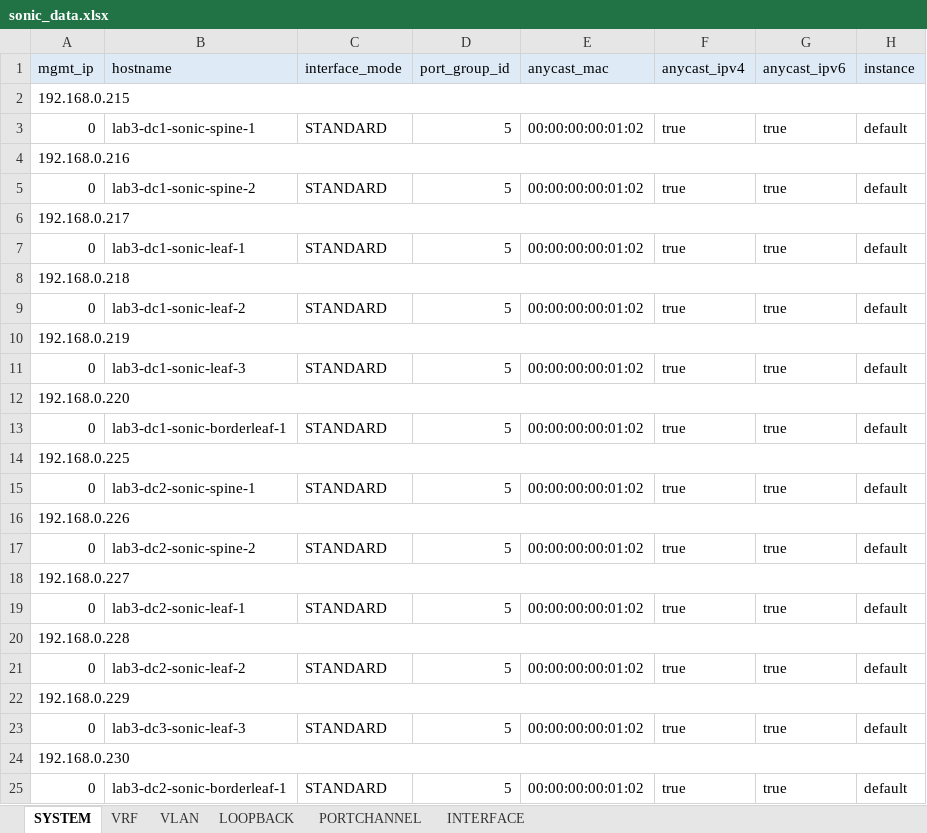
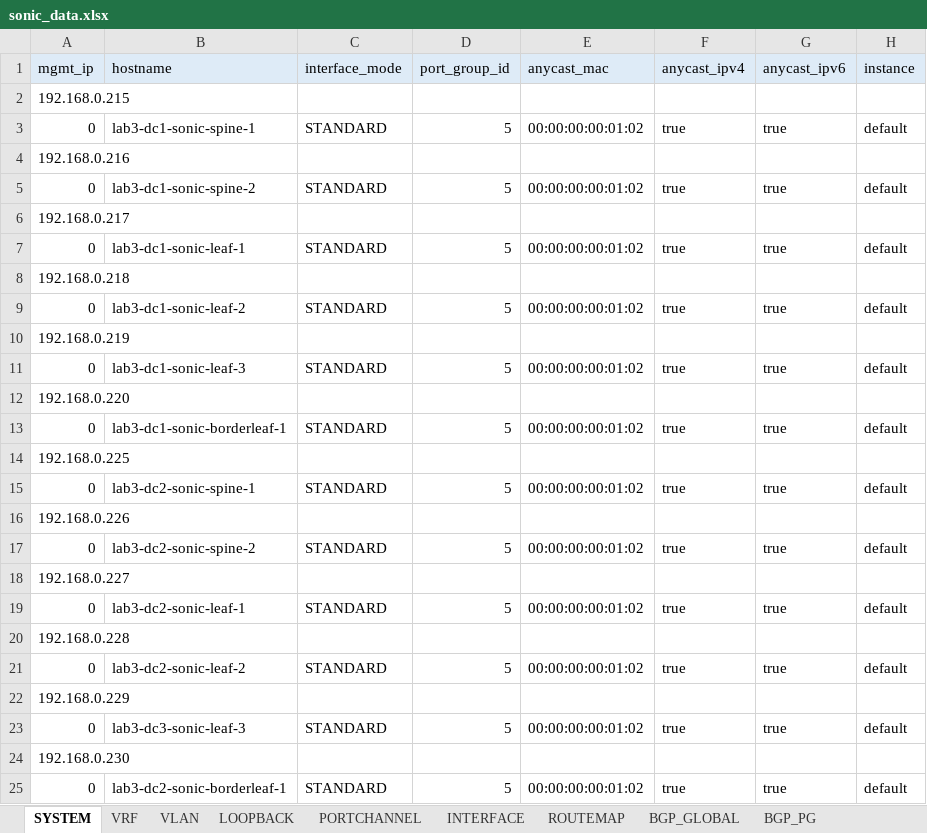
Before and after one commit to gilbertorgit/sonic_dci_api, an Excel workbook: sonic_api/sonic_data.xlsx, sheet SYSTEM, drawn as a sheet; values as stored, in another font and other column widths than the file's, no borders; the diff names each change by its address in the sheet, - before the commit and + after, or states it on an @@ line.

```diff
--- a/sonic_api/sonic_data.xlsx (sheet SYSTEM)
+++ b/sonic_api/sonic_data.xlsx (sheet SYSTEM)
+sheet tab: ROUTEMAP
+sheet tab: BGP_GLOBAL
+sheet tab: BGP_PG
-A2:H2 merged
-A4:H4 merged
-A6:H6 merged
-A8:H8 merged
-A10:H10 merged
-A12:H12 merged
-A14:H14 merged
-A16:H16 merged
-A18:H18 merged
-A20:H20 merged
-A22:H22 merged
-A24:H24 merged
```
Also changed, not shown: other sheet tabs, 4 other files.
